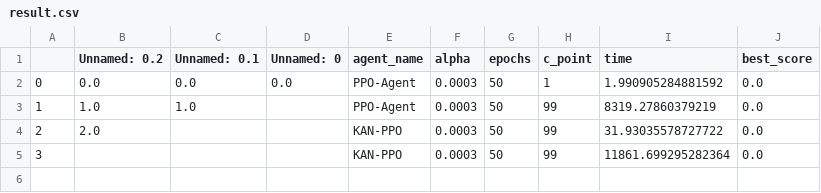
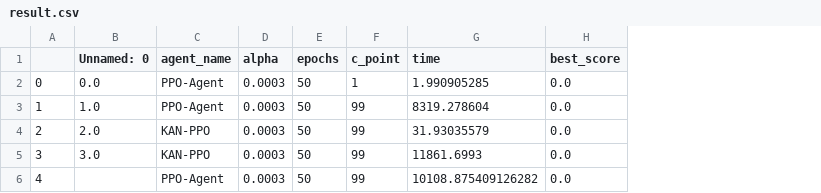
Before and after one commit to MorningStarTM/L2RPN-case5-study, a CSV file: result/result.csv, drawn as a sheet; removed rows and columns are numbered as before the commit, all else as after; the diff names each change by its address in the sheet, - before the commit and + after, or states it on an @@ line.

```diff
--- a/result/result.csv
+++ b/result/result.csv
-column B (Unnamed: 0.2), rows 2-4: 0.0 | 1.0 | 2.0
-column C (Unnamed: 0.1), rows 2-3: 0.0 | 1.0
-G2 (time): 1.990905284881592
+G2 (time): 1.990905285
-B3 (Unnamed: 0): (empty)
+B3 (Unnamed: 0): 1.0
-G3 (time): 8319.27860379219
+G3 (time): 8319.278604
-B4 (Unnamed: 0): (empty)
+B4 (Unnamed: 0): 2.0
-G4 (time): 31.93035578727722
+G4 (time): 31.93035579
-B5 (Unnamed: 0): (empty)
+B5 (Unnamed: 0): 3.0
-G5 (time): 11861.699295282364
+G5 (time): 11861.6993
+row 6: 4 |  | PPO-Agent | 0.0003 | 50 | 99 | 10108.875409126282 | 0.0
```
Also changed, not shown: 3 other files.
